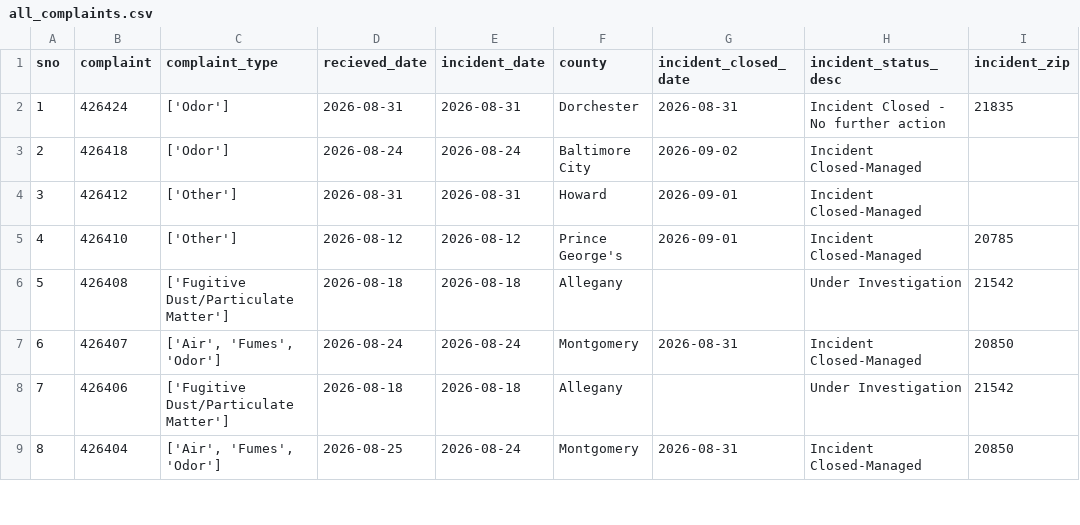
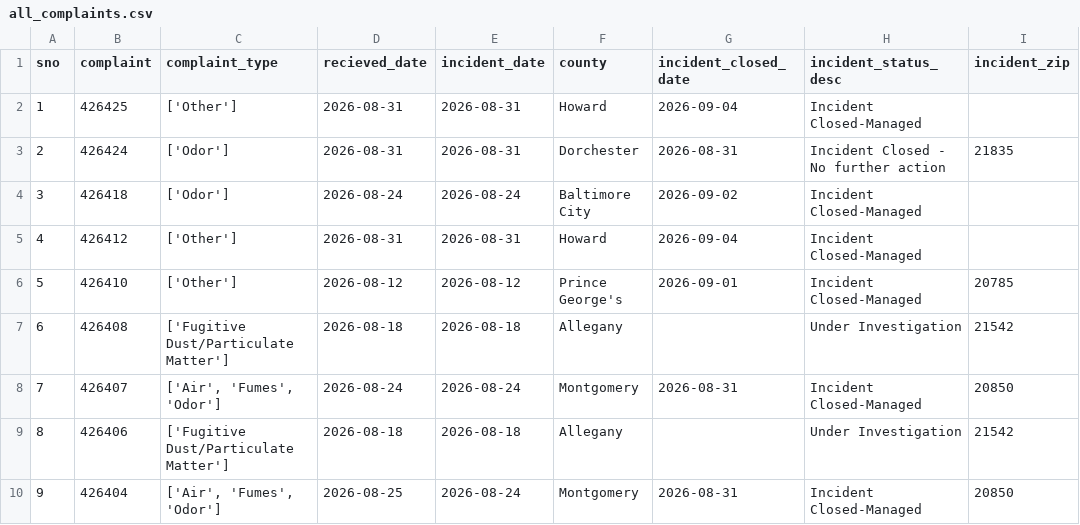
Before and after one commit to anastasiajourno/live_pipeline, a CSV file: exported_data/all_complaints.csv, drawn as a sheet; only a part is shown; addresses are those after the commit; the diff names each change by its address in the sheet, - before the commit and + after, or states it on an @@ line.

```diff
--- a/exported_data/all_complaints.csv
+++ b/exported_data/all_complaints.csv
+row 2: 1 | 426425 | ['Other'] | 2026-08-31 | 2026-08-31 | Howard | 2026-09-04 | Incident Closed-Managed
@@ column A (sno) renumbered from row 3 down @@
-G5 (incident_closed_date): 2026-09-01
+G5 (incident_closed_date): 2026-09-04
```
Also changed, not shown: exported_data/complaint_type_frequency.csv, exported_data/county_frequency.csv, 1 other file.
